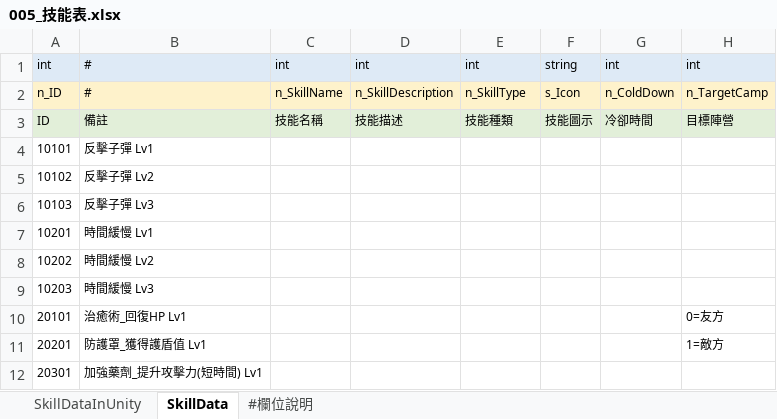
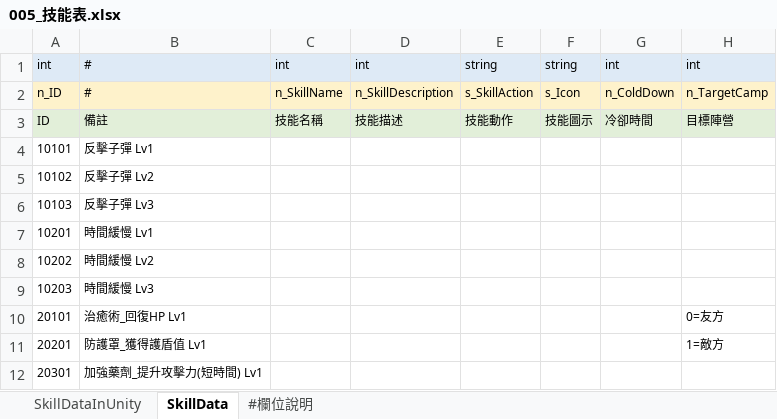
Before and after one commit to yzysonic/NineSquaeShoot, an Excel workbook: 0_File/1_Data/005_技能表.xlsx, sheet SkillData, drawn as a sheet; only a part is shown; values as stored, in another font and other column widths than the file's, no borders; the diff names each change by its address in the sheet, - before the commit and + after, or states it on an @@ line.

```diff
--- a/0_File/1_Data/005_技能表.xlsx (sheet SkillData)
+++ b/0_File/1_Data/005_技能表.xlsx (sheet SkillData)
-E1: int
+E1: string
-E2: n_SkillType
+E2: s_SkillAction
-E3: 技能種類
+E3: 技能動作
```
Also changed, not shown: 0_File/1_Data/002_角色表.xlsx, 0_File/1_Data/004_戰鬥關卡表.xlsx.
